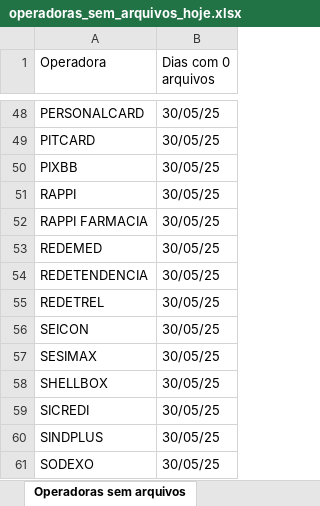
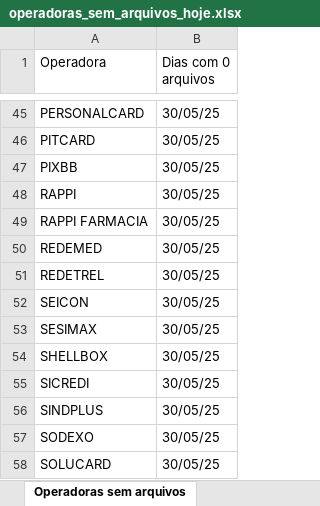
Before and after one commit to Alcir2012/Automation, an Excel workbook: operadoras_sem_arquivos_hoje.xlsx, sheet Operadoras sem arquivos, drawn as a sheet; only a part is shown, gaps mark what is left out; the shorter side is filled out with more unchanged rows; values as stored, in another font and other column widths than the file's, no borders; removed rows and columns are numbered as before the commit, all else as after; the diff covers the shown part only; the diff names each change by its address in the sheet, - before the commit and + after, or states it on an @@ line.

```diff
--- a/operadoras_sem_arquivos_hoje.xlsx (sheet Operadoras sem arquivos)
+++ b/operadoras_sem_arquivos_hoje.xlsx (sheet Operadoras sem arquivos)
-row 54: REDETENDENCIA | 30/05/25
```
Also changed, not shown: 1 added row and 6 removed rows elsewhere in this sheet, media_arquivos_operadoras.xlsx, operadoras_historico.xlsx, 3 other files.
